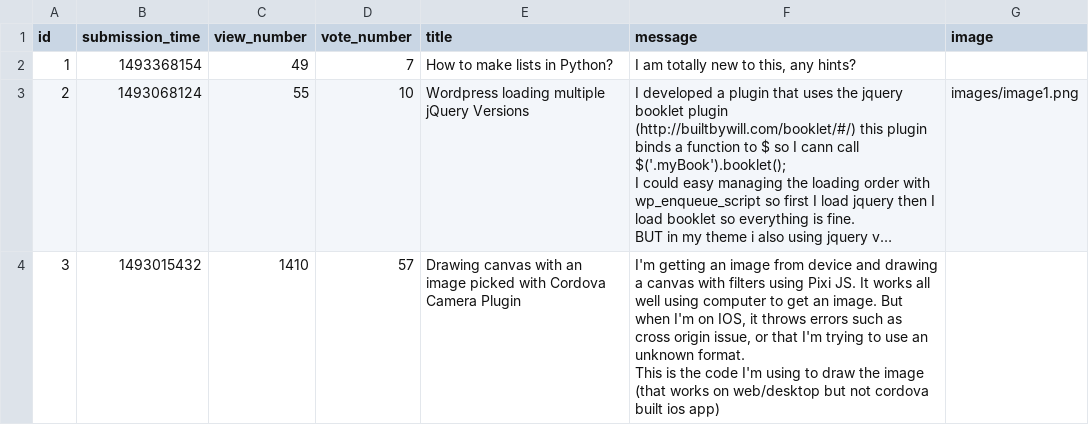
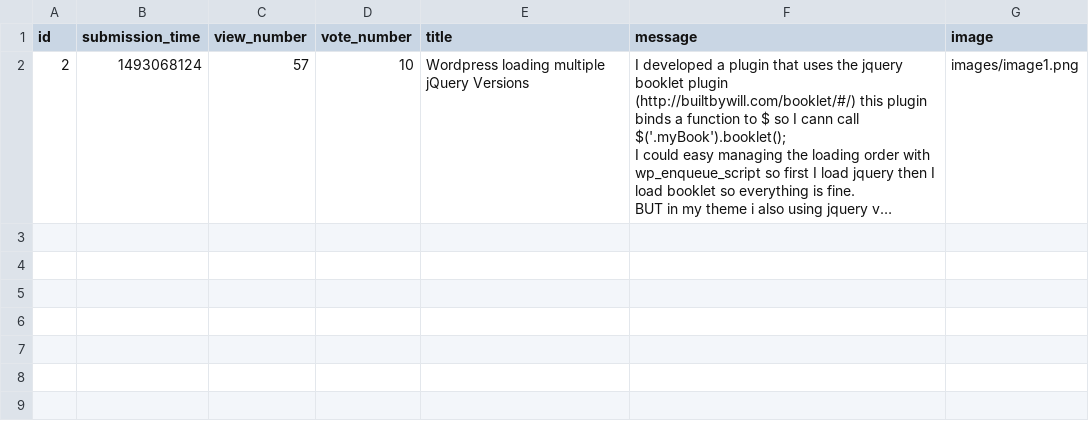
Before and after one commit to Nicolae-Peptea/AskMate, a CSV file: data_play/question.csv, drawn as a sheet; long unchanged cells end in …; removed rows and columns are numbered as before the commit, all else as after; ↵ is a line break in a cell; the diff names each change by its address in the sheet, - before the commit and + after, or states it on an @@ line.

Commit message:
fixed bug on deleting questions
no image deletion when question deleted

```diff
--- a/data_play/question.csv
+++ b/data_play/question.csv
-row 2: 1 | 1493368154 | 49 | 7 | How to make lists in Python? | I am totally new to this, any hints?
-C2 (view_number): 55
+C2 (view_number): 57
-row 4: 3 | 1493015432 | 1410 | 57 | Drawing canvas with an image picked with Cordova Camera Plugin | I'm getting an image from device and drawing a canvas with filters using Pixi JS. It works all well using computer to get an image. But when I'm on IOS, it throws errors such as cross origin issue, or that I'm trying to use an unknown format. ↵ This is the code I'm using to draw the image (that works on web/desktop but not cordova built ios app)
```
Also changed, not shown: 3 other files.
